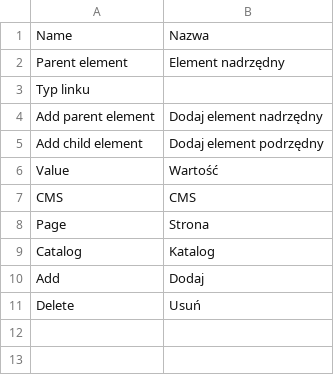
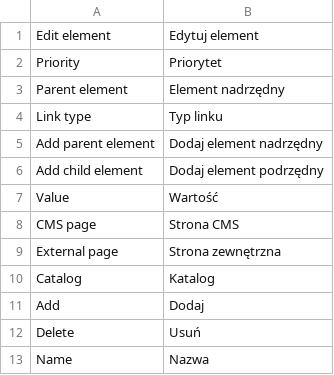
Before and after one commit to macopedia/Maco-Nav-Menu, a CSV file: src/app/locale/pl_PL/Macopedia_Easymenu.csv, drawn as a sheet.

Commit message:
Add priority to menu element. New translations

```diff
--- a/src/app/locale/pl_PL/Macopedia_Easymenu.csv
+++ b/src/app/locale/pl_PL/Macopedia_Easymenu.csv
@@ -1,4 +1,5 @@
-"Name", "Nazwa"
+"Edit element", "Edytuj element"
+"Priority", "Priorytet"
 "Parent element", "Element nadrzędny"
-"Typ linku"
+"Link type", "Typ linku"
 "Add parent element", "Dodaj element nadrzędny"
@@ -6,4 +7,4 @@
 "Value", "Wartość"
-"CMS", "CMS"
-"Page", "Strona"
+"CMS page", "Strona CMS"
+"External page", "Strona zewnętrzna"
 "Catalog", "Katalog"
@@ -11 +12,2 @@
 "Delete", "Usuń"
+"Name", "Nazwa"
```
Also changed, not shown: 5 other files.
